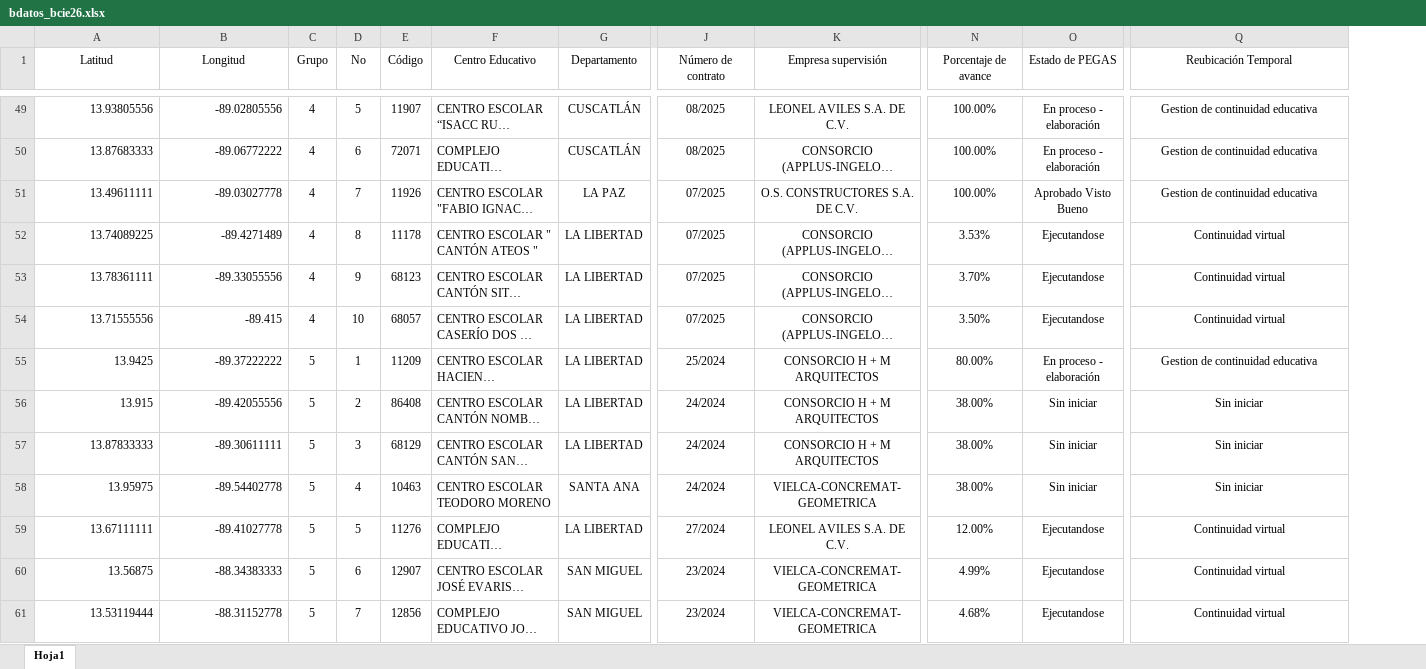
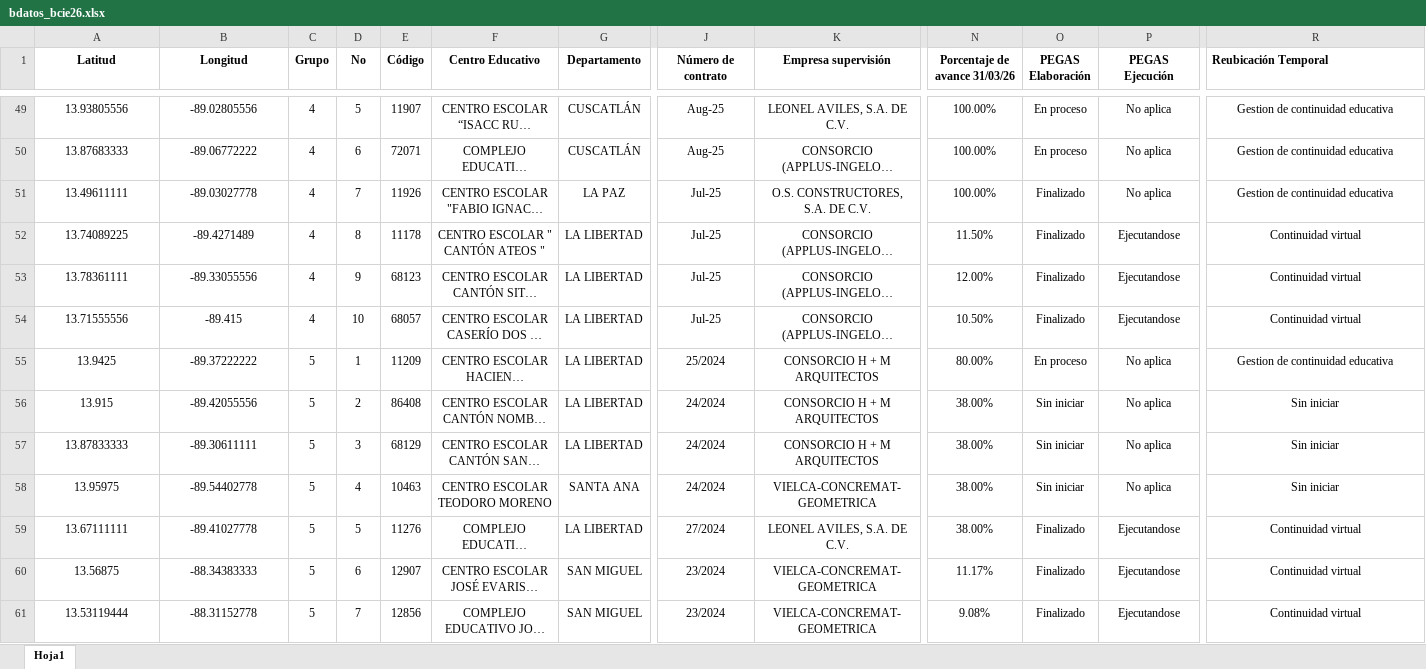
Before and after one commit to mineducyt-bcie-2256/siemas00, an Excel workbook: bdatos_bcie26.xlsx, sheet Hoja1, drawn as a sheet; only a part is shown, gaps mark what is left out; long unchanged cells end in …; values as stored, in another font and other column widths than the file's, no borders; addresses are those after the commit; the diff covers the shown part only; the diff names each change by its address in the sheet, - before the commit and + after, or states it on an @@ line.

Commit message:
Actualizado al 10/04/26
actualizacion de avances, supervisiones, PEGAS

```diff
--- a/bdatos_bcie26.xlsx (sheet Hoja1)
+++ b/bdatos_bcie26.xlsx (sheet Hoja1)
+column O (PEGAS Elaboración), rows 49-61: En proceso | En proceso | Finalizado | Finalizado | Finalizado | Finalizado | En proceso | Sin iniciar | Sin iniciar | Sin iniciar | Finalizado | Finalizado | Finalizado
-A1:N1 bold: off
+A1:N1 bold: on
-N1: Porcentaje de avance
+N1: Porcentaje de avance 31/03/26
-P1: Estado de PEGAS
+P1: PEGAS Ejecución
-P1:R1 bold: off
+P1:R1 bold: on
-R1 alignment: center
+R1 alignment: left
-A49:B61 alignment: right
+A49:B61 alignment: center
-F49:F61 alignment: left
+F49:F61 alignment: center
-J49:J50 (Número de contrato): 08/2025
+J49:J50 (Número de contrato): Aug-25
-K49 (Empresa supervisión): LEONEL AVILES S.A. DE C.V.
+K49 (Empresa supervisión): LEONEL AVILES, S.A. DE C.V.
-P49:P50 (PEGAS Ejecución): En proceso - elaboración
+P49:P50 (PEGAS Ejecución): No aplica
-J51:J54 (Número de contrato): 07/2025
+J51:J54 (Número de contrato): Jul-25
-K51 (Empresa supervisión): O.S. CONSTRUCTORES S.A. DE C.V.
+K51 (Empresa supervisión): O.S. CONSTRUCTORES, S.A. DE C.V.
-P51 (PEGAS Ejecución): Aprobado Visto Bueno
+P51 (PEGAS Ejecución): No aplica
-N52 (Porcentaje de avance 31/03/26): 3.53%
+N52 (Porcentaje de avance 31/03/26): 11.50%
-N53 (Porcentaje de avance 31/03/26): 3.70%
+N53 (Porcentaje de avance 31/03/26): 12.00%
-N54 (Porcentaje de avance 31/03/26): 3.50%
+N54 (Porcentaje de avance 31/03/26): 10.50%
-P55 (PEGAS Ejecución): En proceso - elaboración
+P55 (PEGAS Ejecución): No aplica
-P56:P58 (PEGAS Ejecución): Sin iniciar
+P56:P58 (PEGAS Ejecución): No aplica
-K59 (Empresa supervisión): LEONEL AVILES S.A. DE C.V.
+K59 (Empresa supervisión): LEONEL AVILES, S.A. DE C.V.
-N59 (Porcentaje de avance 31/03/26): 12.00%
+N59 (Porcentaje de avance 31/03/26): 38.00%
-N60 (Porcentaje de avance 31/03/26): 4.99%
+N60 (Porcentaje de avance 31/03/26): 11.17%
-N61 (Porcentaje de avance 31/03/26): 4.68%
+N61 (Porcentaje de avance 31/03/26): 9.08%
```
Also changed, not shown: 256 edited cells and cell formats elsewhere in this sheet.
